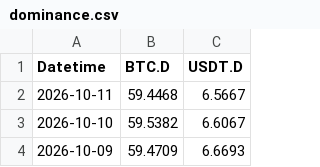
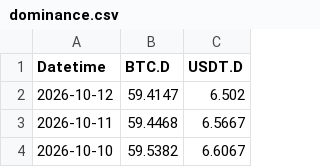
Before and after one commit to hhysteric/btc-signal-pro, a CSV file: data/dominance.csv, drawn as a sheet; only a part is shown; the shorter side is filled out with more unchanged rows; the diff names each change by its address in the sheet, - before the commit and + after, or states it on an @@ line.

```diff
--- a/data/dominance.csv
+++ b/data/dominance.csv
+row 2: 2026-10-12 | 59.4147 | 6.502
```
Also changed, not shown: data/mvrv.csv, data/nupl.csv, 11 other files.
